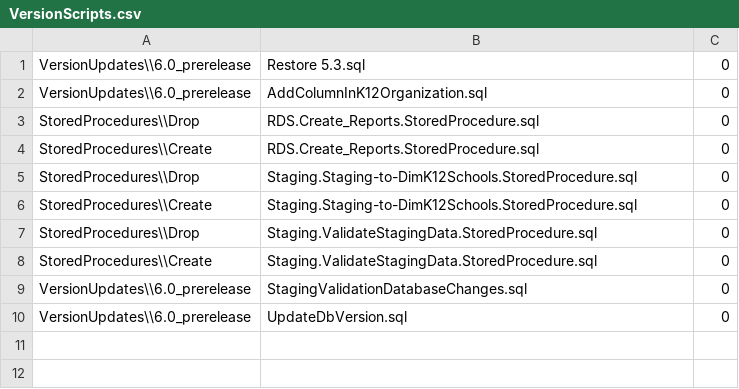
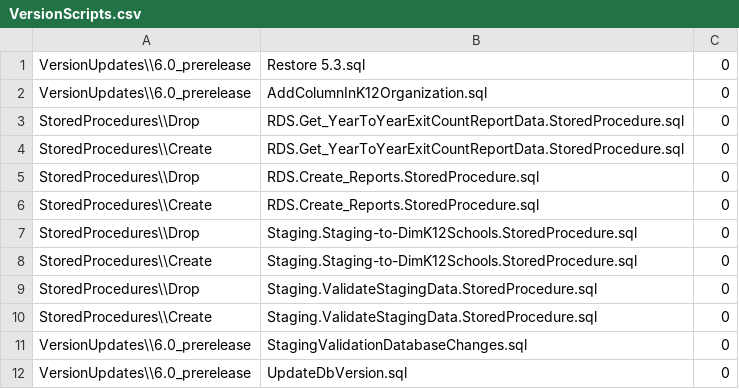
Before and after one commit to CEDS-Collaborative-Exchange/Generate, a CSV file: generate.database/VersionUpdates/6.0_prerelease/VersionScripts.csv, drawn as a sheet.

Commit message:
Initial commit of Year-to-Year Exit Count report

```diff
--- a/generate.database/VersionUpdates/6.0_prerelease/VersionScripts.csv
+++ b/generate.database/VersionUpdates/6.0_prerelease/VersionScripts.csv
@@ -2,2 +2,4 @@ VersionUpdates\\6.0_prerelease,Restore 5.3.sql,0
 VersionUpdates\\6.0_prerelease,AddColumnInK12Organization.sql,0
+StoredProcedures\\Drop,RDS.Get_YearToYearExitCountReportData.StoredProcedure.sql,0
+StoredProcedures\\Create,RDS.Get_YearToYearExitCountReportData.StoredProcedure.sql,0
 StoredProcedures\\Drop,RDS.Create_Reports.StoredProcedure.sql,0
```
Also changed, not shown: 1 other file.
